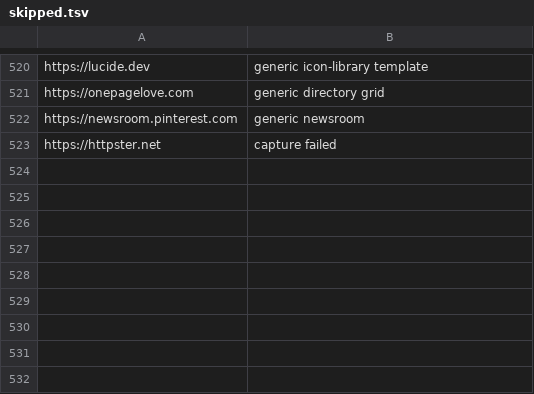
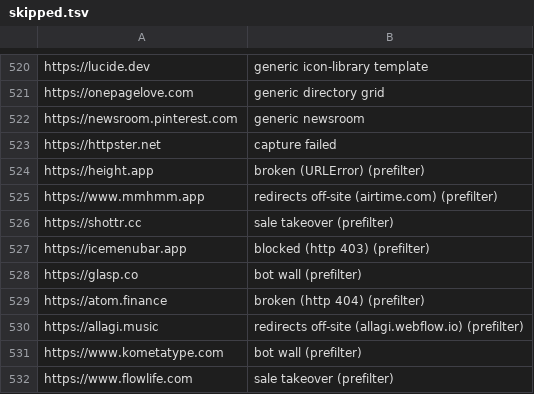
Before and after one commit to rob1-alt/ui-taste, a TSV file: ingest/skipped.tsv, drawn as a sheet; only a part is shown, gaps mark what is left out; the diff names each change by its address in the sheet, - before the commit and + after, or states it on an @@ line.

```diff
--- a/ingest/skipped.tsv
+++ b/ingest/skipped.tsv
+row 524: https://height.app | broken (URLError) (prefilter)
+row 525: https://www.mmhmm.app | redirects off-site (airtime.com) (prefilter)
+row 526: https://shottr.cc | sale takeover (prefilter)
+row 527: https://icemenubar.app | blocked (http 403) (prefilter)
+row 528: https://glasp.co | bot wall (prefilter)
+row 529: https://atom.finance | broken (http 404) (prefilter)
+row 530: https://allagi.music | redirects off-site (allagi.webflow.io) (prefilter)
+row 531: https://www.kometatype.com | bot wall (prefilter)
+row 532: https://www.flowlife.com | sale takeover (prefilter)
```
Also changed, not shown: 10 other files.
